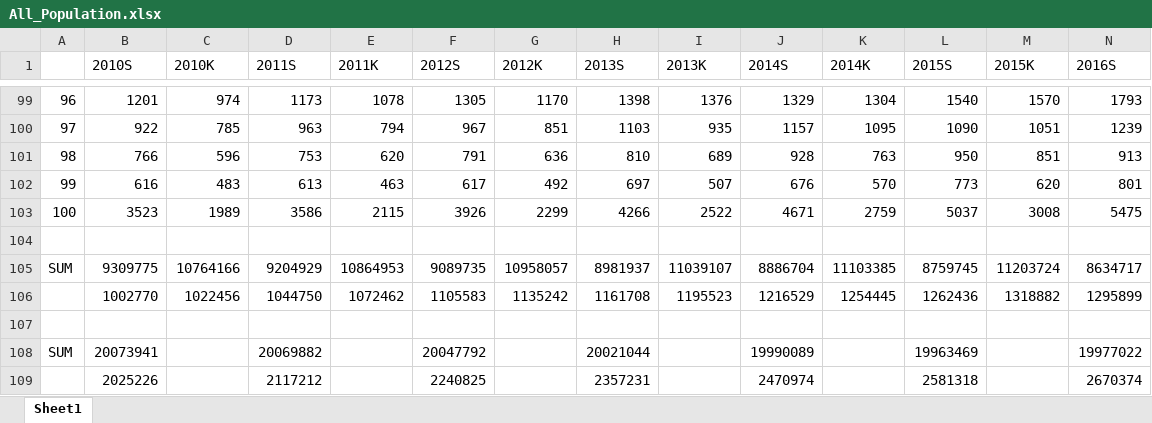
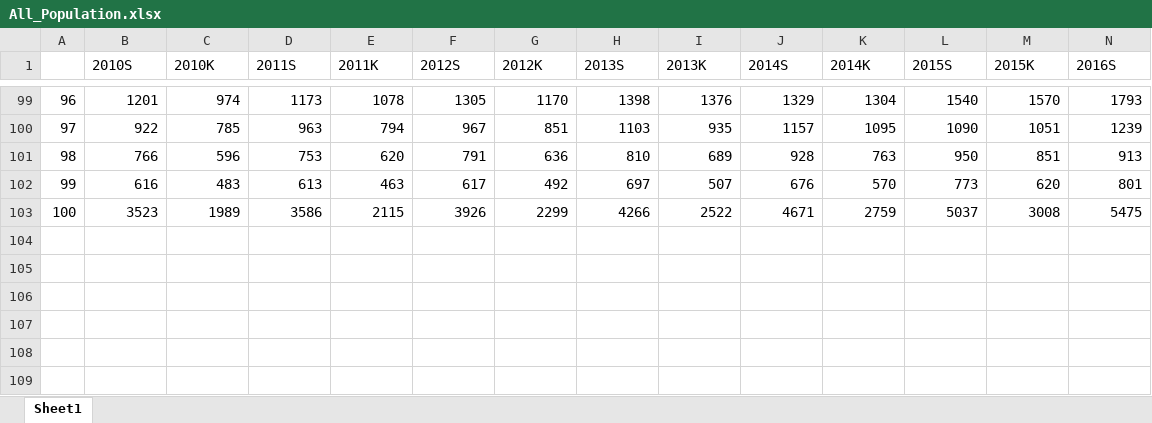
Before and after one commit to IIIBreakeRIII/ML-Mid-Project, an Excel workbook: Data/All_Population.xlsx, sheet Sheet1, drawn as a sheet; only a part is shown, gaps mark what is left out; values as stored, in another font and other column widths than the file's, no borders; rows hold the shown columns only; the diff names each change by its address in the sheet, - before the commit and + after, or states it on an @@ line.

```diff
--- a/Data/All_Population.xlsx (sheet Sheet1)
+++ b/Data/All_Population.xlsx (sheet Sheet1)
-row 104: (empty)
-row 105: SUM | 9309775 | 10764166 | 9204929 | 10864953 | 9089735 | 10958057 | 8981937 | 11039107 | 8886704 | 11103385 | 8759745 | 11203724 | 8634717
-row 106:  | 1002770 | 1022456 | 1044750 | 1072462 | 1105583 | 1135242 | 1161708 | 1195523 | 1216529 | 1254445 | 1262436 | 1318882 | 1295899
-row 107: (empty)
-row 108: SUM | 20073941 |  | 20069882 |  | 20047792 |  | 20021044 |  | 19990089 |  | 19963469 |  | 19977022
-row 109:  | 2025226 |  | 2117212 |  | 2240825 |  | 2357231 |  | 2470974 |  | 2581318 |  | 2670374
```
Also changed, not shown: 4 other files.
